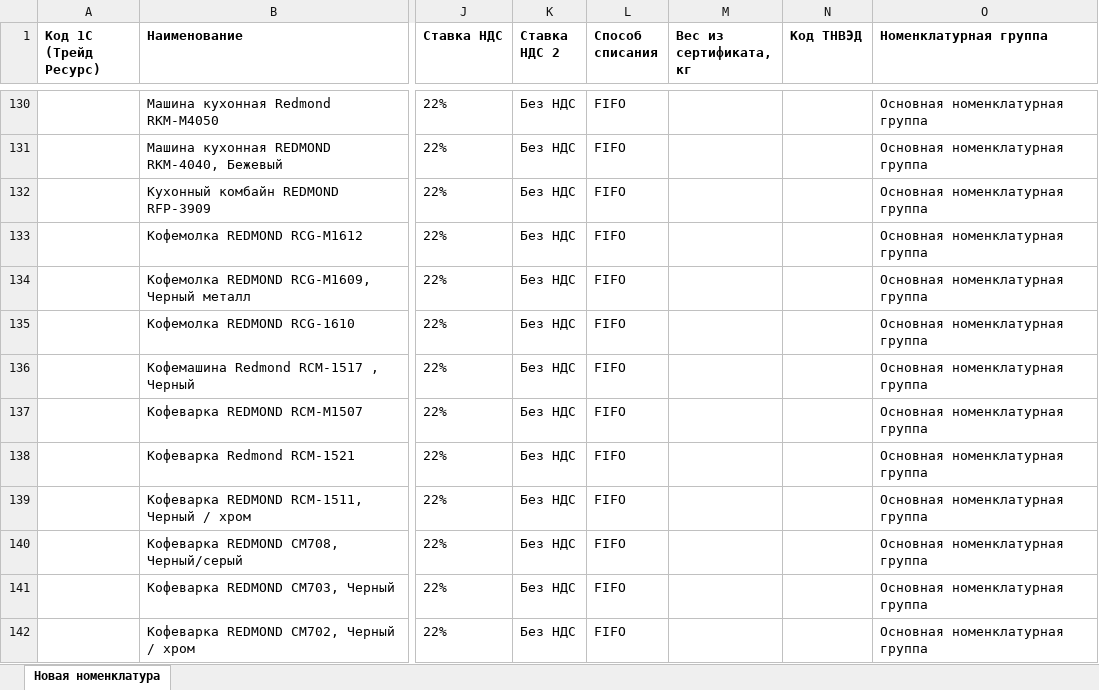
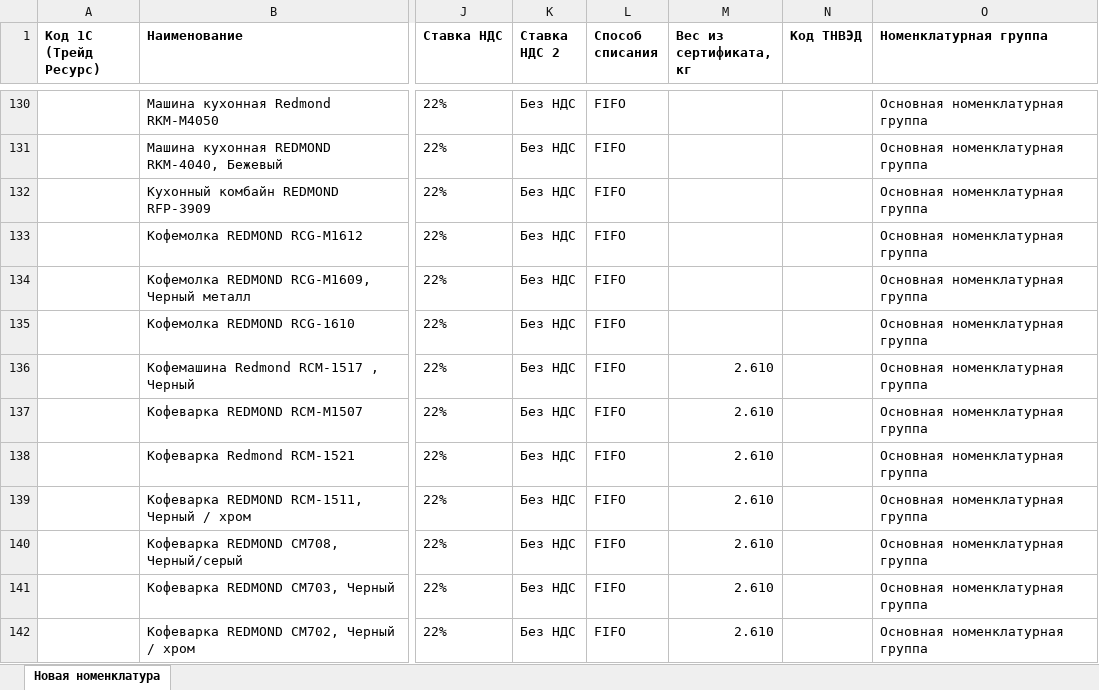
Before and after one commit to pr-poehali-dev/empty-site-creation-7, an Excel workbook: public/converted/nomenklatura-ot-bah-30-10-26.xlsx, sheet Новая номенклатура, drawn as a sheet; only a part is shown, gaps mark what is left out; values as stored, in another font and other column widths than the file's, no borders; the diff covers the shown part only; the diff names each change by its address in the sheet, - before the commit and + after, or states it on an @@ line.

```diff
--- a/public/converted/nomenklatura-ot-bah-30-10-26.xlsx (sheet Новая номенклатура)
+++ b/public/converted/nomenklatura-ot-bah-30-10-26.xlsx (sheet Новая номенклатура)
-M136:M142 (Вес из сертификата, кг): (empty)
+M136:M142 (Вес из сертификата, кг): 2.610
```
Also changed, not shown: 1 removed row and 254 edited cells elsewhere in this sheet, public/converted/ceny-dlya-nakladnoy-ot-bah-30-10-26.xlsx, 2 other files.
